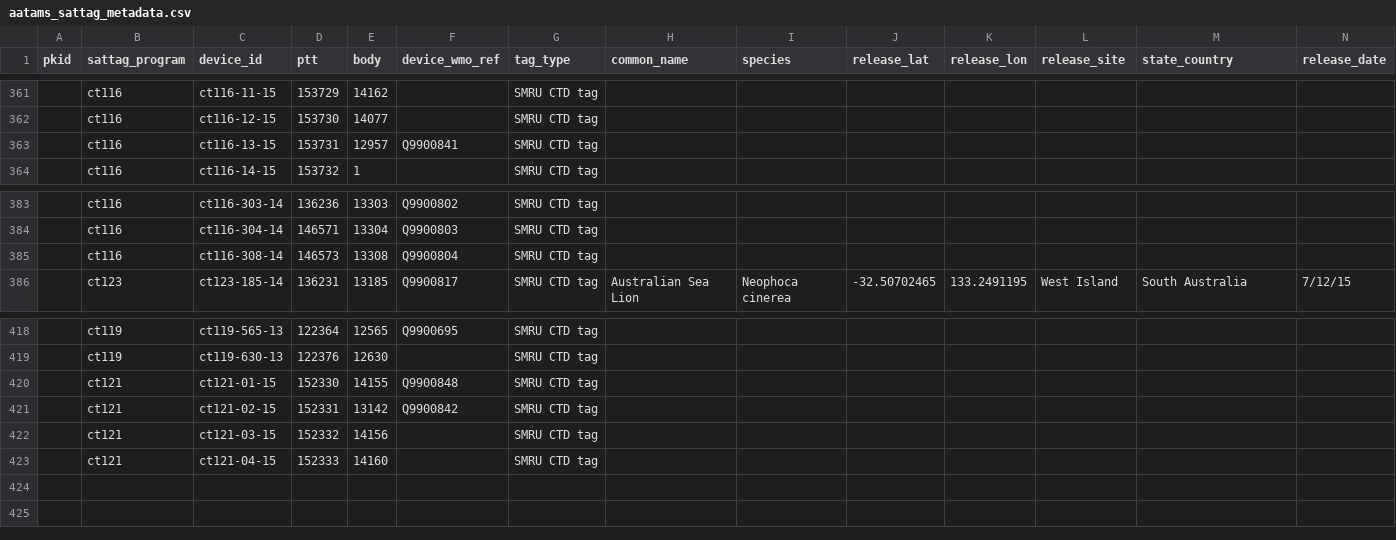
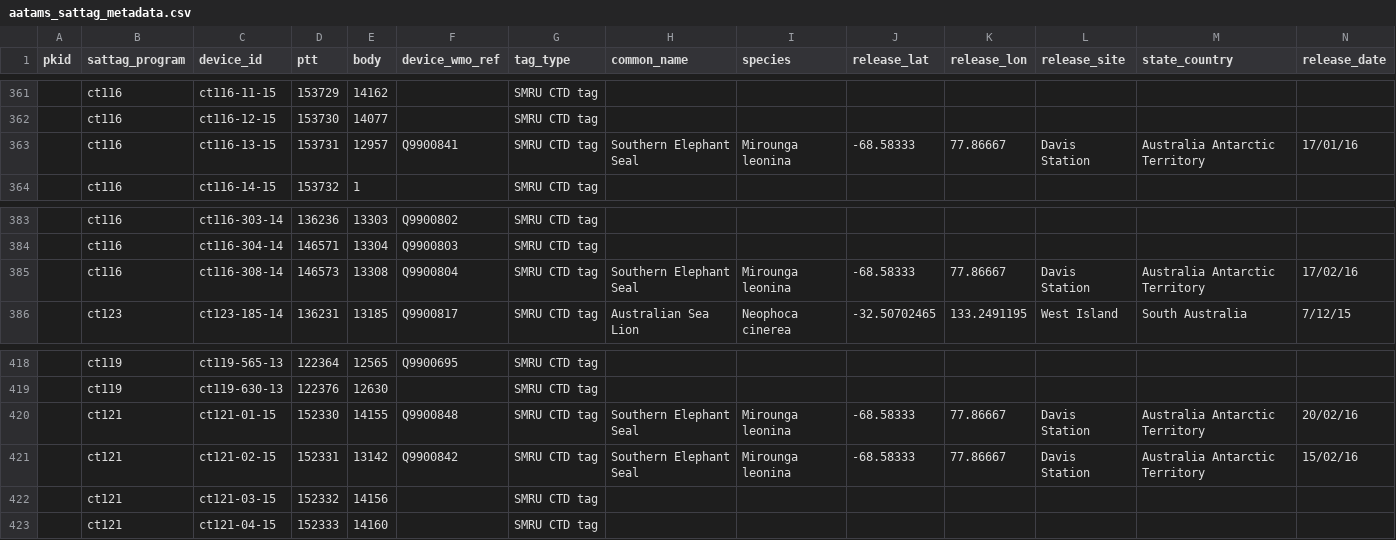
Before and after one commit to aodn/data-services, a CSV file: AATAMS/aatams_sattag_metadata.csv, drawn as a sheet; only a part is shown, gaps mark what is left out; removed rows and columns are numbered as before the commit, all else as after; rows hold the shown columns only; the diff names each change by its address in the sheet, - before the commit and + after, or states it on an @@ line.

Commit message:
Add metadata for ct116 and ct121

```diff
--- a/AATAMS/aatams_sattag_metadata.csv
+++ b/AATAMS/aatams_sattag_metadata.csv
-row 363:  | ct116 | ct116-13-15 | 153731 | 12957 | Q9900841 | SMRU CTD tag
+row 363:  | ct116 | ct116-13-15 | 153731 | 12957 | Q9900841 | SMRU CTD tag | Southern Elephant Seal | Mirounga leonina | -68.58333 | 77.86667 | Davis Station | Australia Antarctic Territory | 17/01/16
-row 385:  | ct116 | ct116-308-14 | 146573 | 13308 | Q9900804 | SMRU CTD tag
+row 385:  | ct116 | ct116-308-14 | 146573 | 13308 | Q9900804 | SMRU CTD tag | Southern Elephant Seal | Mirounga leonina | -68.58333 | 77.86667 | Davis Station | Australia Antarctic Territory | 17/02/16
-row 420:  | ct121 | ct121-01-15 | 152330 | 14155 | Q9900848 | SMRU CTD tag
-row 421:  | ct121 | ct121-02-15 | 152331 | 13142 | Q9900842 | SMRU CTD tag
+row 420:  | ct121 | ct121-01-15 | 152330 | 14155 | Q9900848 | SMRU CTD tag | Southern Elephant Seal | Mirounga leonina | -68.58333 | 77.86667 | Davis Station | Australia Antarctic Territory | 20/02/16
+row 421:  | ct121 | ct121-02-15 | 152331 | 13142 | Q9900842 | SMRU CTD tag | Southern Elephant Seal | Mirounga leonina | -68.58333 | 77.86667 | Davis Station | Australia Antarctic Territory | 15/02/16
```
